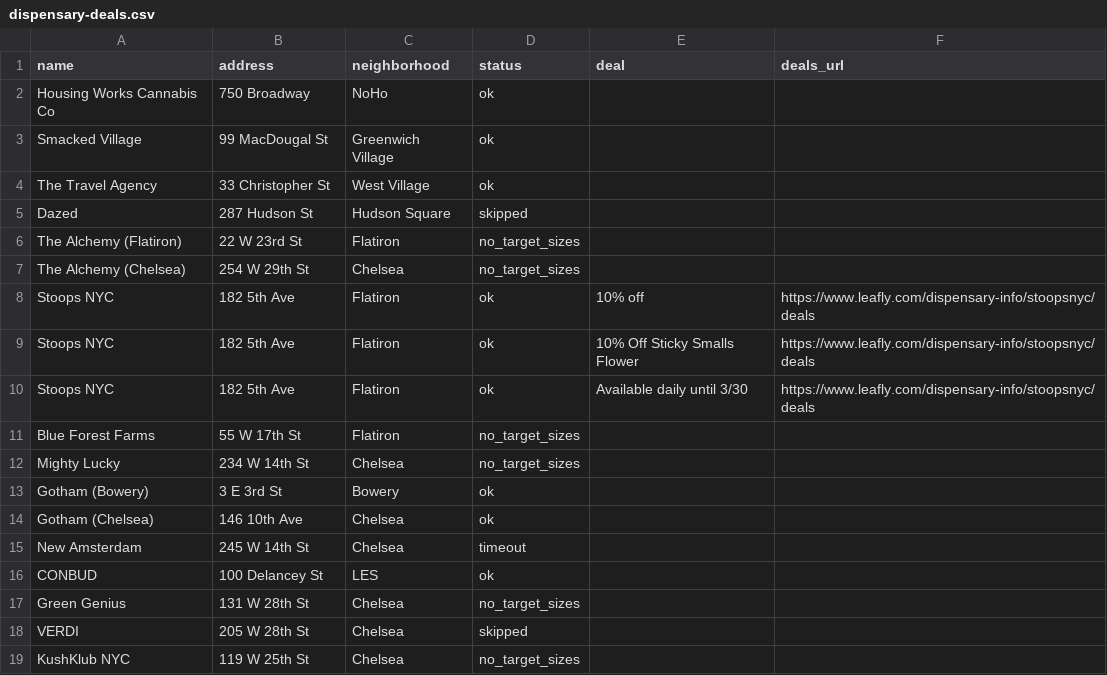
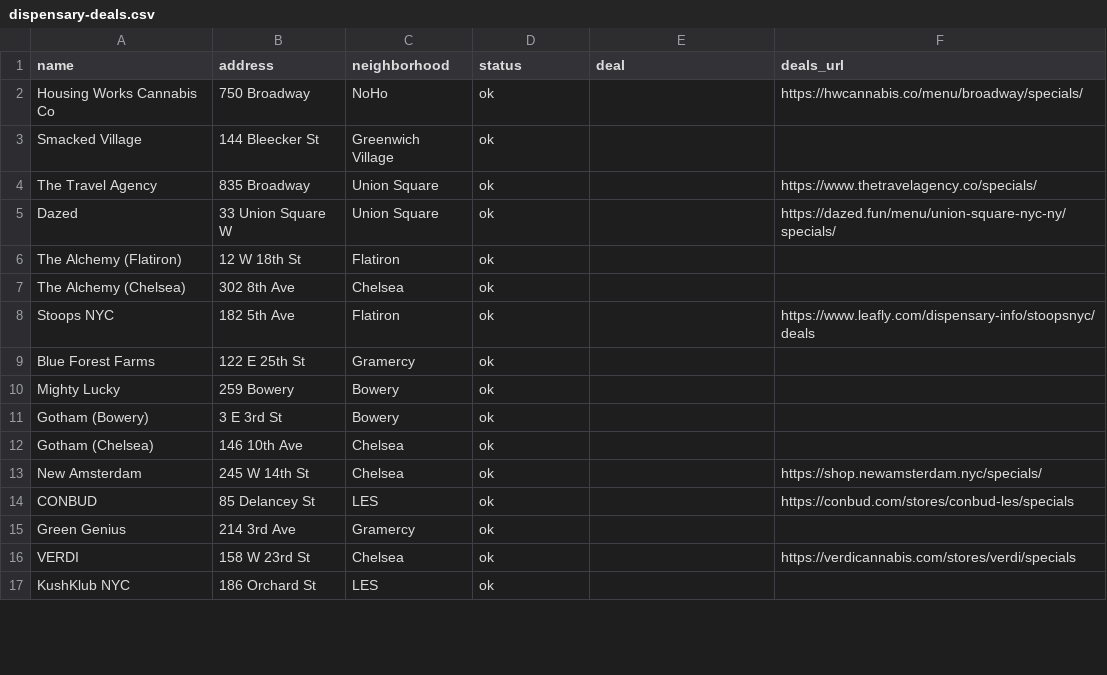
Before and after one commit to ooah23/-dispensary-price-scraper, a CSV file: output/dispensary-deals.csv, drawn as a sheet; only a part is shown; the diff covers the shown part only.

```diff
--- a/output/dispensary-deals.csv
+++ b/output/dispensary-deals.csv
@@ -1,19 +1,17 @@
 name,address,neighborhood,status,deal,deals_url
-Housing Works Cannabis Co,750 Broadway,NoHo,ok,,
-Smacked Village,99 MacDougal St,Greenwich Village,ok,,
-The Travel Agency,33 Christopher St,West Village,ok,,
-Dazed,287 Hudson St,Hudson Square,skipped,,
-The Alchemy (Flatiron),22 W 23rd St,Flatiron,no_target_sizes,,
-The Alchemy (Chelsea),254 W 29th St,Chelsea,no_target_sizes,,
-Stoops NYC,182 5th Ave,Flatiron,ok,10% off,https://www.leafly.com/dispensary-info/stoopsnyc/deals
-Stoops NYC,182 5th Ave,Flatiron,ok,10% Off Sticky Smalls Flower,https://www.leafly.com/dispensary-info/stoopsnyc/deals
-Stoops NYC,182 5th Ave,Flatiron,ok,Available daily until 3/30,https://www.leafly.com/dispensary-info/stoopsnyc/deals
-Blue Forest Farms,55 W 17th St,Flatiron,no_target_sizes,,
-Mighty Lucky,234 W 14th St,Chelsea,no_target_sizes,,
+Housing Works Cannabis Co,750 Broadway,NoHo,ok,,https://hwcannabis.co/menu/broadway/specials/
+Smacked Village,144 Bleecker St,Greenwich Village,ok,,
+The Travel Agency,835 Broadway,Union Square,ok,,https://www.thetravelagency.co/specials/
+Dazed,33 Union Square W,Union Square,ok,,https://dazed.fun/menu/union-square-nyc-ny/specials/
+The Alchemy (Flatiron),12 W 18th St,Flatiron,ok,,
+The Alchemy (Chelsea),302 8th Ave,Chelsea,ok,,
+Stoops NYC,182 5th Ave,Flatiron,ok,,https://www.leafly.com/dispensary-info/stoopsnyc/deals
+Blue Forest Farms,122 E 25th St,Gramercy,ok,,
+Mighty Lucky,259 Bowery,Bowery,ok,,
 Gotham (Bowery),3 E 3rd St,Bowery,ok,,
 Gotham (Chelsea),146 10th Ave,Chelsea,ok,,
-New Amsterdam,245 W 14th St,Chelsea,timeout,,
-CONBUD,100 Delancey St,LES,ok,,
-Green Genius,131 W 28th St,Chelsea,no_target_sizes,,
-VERDI,205 W 28th St,Chelsea,skipped,,
-KushKlub NYC,119 W 25th St,Chelsea,no_target_sizes,,
+New Amsterdam,245 W 14th St,Chelsea,ok,,https://shop.newamsterdam.nyc/specials/
+CONBUD,85 Delancey St,LES,ok,,https://conbud.com/stores/conbud-les/specials
+Green Genius,214 3rd Ave,Gramercy,ok,,
+VERDI,158 W 23rd St,Chelsea,ok,,https://verdicannabis.com/stores/verdi/specials
+KushKlub NYC,186 Orchard St,LES,ok,,
```
Also changed, not shown: 4 added rows and 3 edited cells elsewhere in this file, 12 other files.
